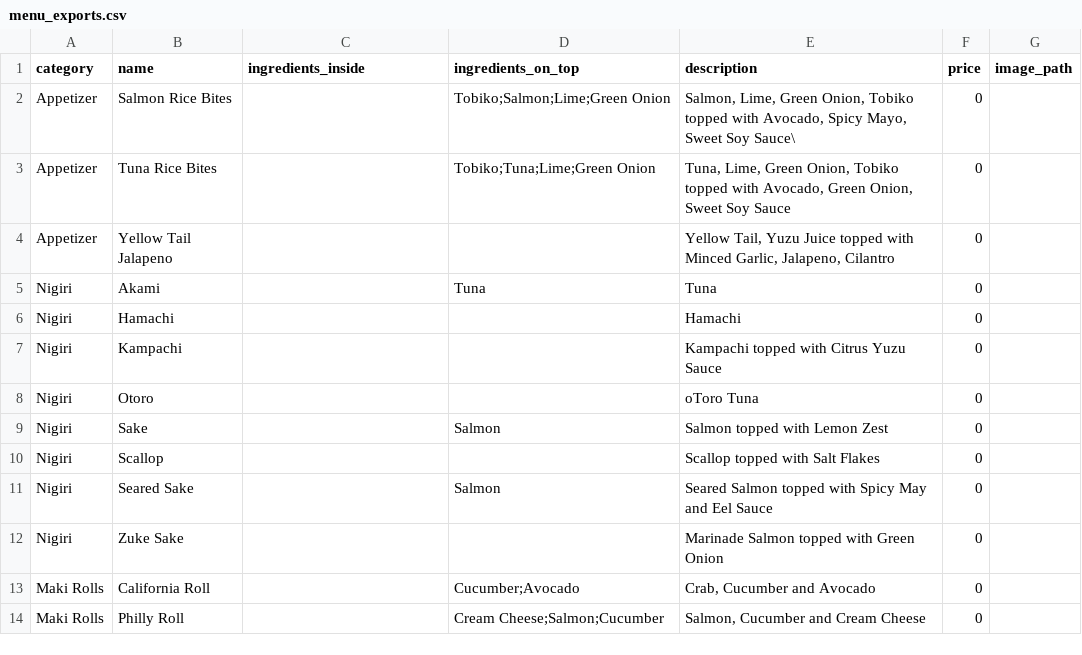
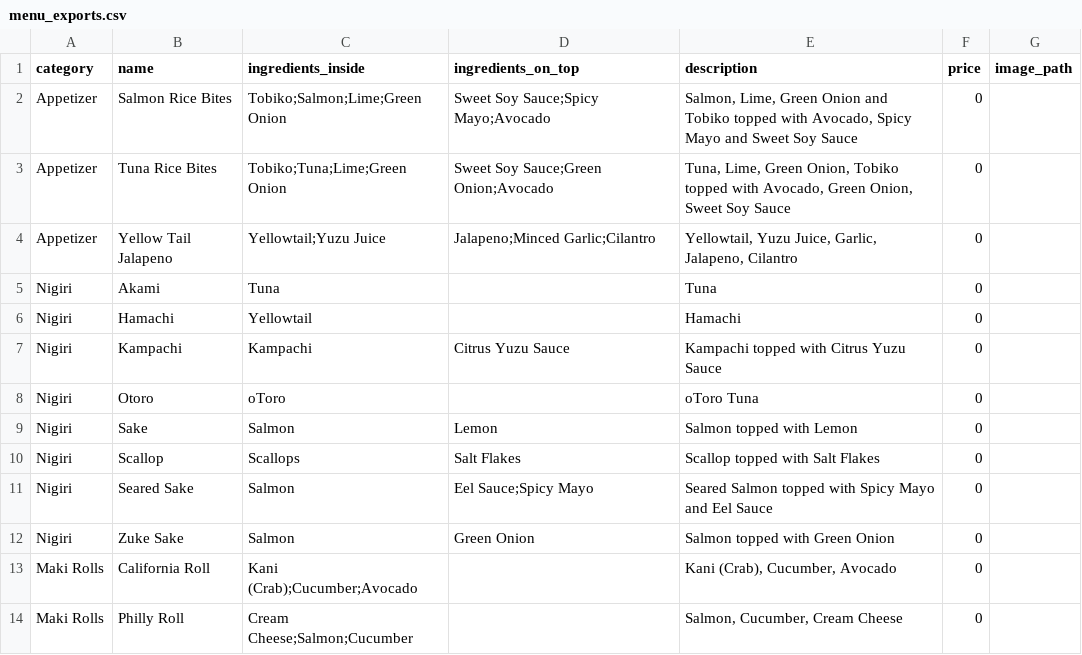
Before and after one commit to CodifiedVibes/sushi-website, a CSV file: import-export/menu_exports.csv, drawn as a sheet; only a part is shown; the diff covers the shown part only.

```diff
--- a/import-export/menu_exports.csv
+++ b/import-export/menu_exports.csv
@@ -1,14 +1,14 @@
 category,name,ingredients_inside,ingredients_on_top,description,price,image_path
-Appetizer,Salmon Rice Bites,,Tobiko;Salmon;Lime;Green Onion,"Salmon, Lime, Green Onion, Tobiko topped with Avocado, Spicy Mayo, Sweet Soy Sauce\",0,
-Appetizer,Tuna Rice Bites,,Tobiko;Tuna;Lime;Green Onion,"Tuna, Lime, Green Onion, Tobiko topped with Avocado, Green Onion, Sweet Soy Sauce",0,
-Appetizer,Yellow Tail Jalapeno,,,"Yellow Tail, Yuzu Juice topped with Minced Garlic, Jalapeno, Cilantro",0,
-Nigiri,Akami,,Tuna,Tuna,0,
-Nigiri,Hamachi,,,Hamachi,0,
-Nigiri,Kampachi,,,Kampachi topped with Citrus Yuzu Sauce,0,
-Nigiri,Otoro,,,oToro Tuna,0,
-Nigiri,Sake,,Salmon,Salmon topped with Lemon Zest,0,
-Nigiri,Scallop,,,Scallop topped with Salt Flakes,0,
-Nigiri,Seared Sake,,Salmon,Seared Salmon topped with Spicy May and Eel Sauce,0,
-Nigiri,Zuke Sake,,,Marinade Salmon topped with Green Onion,0,
-Maki Rolls,California Roll,,Cucumber;Avocado,"Crab, Cucumber and Avocado",0,
-Maki Rolls,Philly Roll,,Cream Cheese;Salmon;Cucumber,"Salmon, Cucumber and Cream Cheese",0,
+Appetizer,Salmon Rice Bites,Tobiko;Salmon;Lime;Green Onion,Sweet Soy Sauce;Spicy Mayo;Avocado,"Salmon, Lime, Green Onion and Tobiko topped with Avocado, Spicy Mayo and Sweet Soy Sauce",0,
+Appetizer,Tuna Rice Bites,Tobiko;Tuna;Lime;Green Onion,Sweet Soy Sauce;Green Onion;Avocado,"Tuna, Lime, Green Onion, Tobiko topped with Avocado, Green Onion, Sweet Soy Sauce",0,
+Appetizer,Yellow Tail Jalapeno,Yellowtail;Yuzu Juice,Jalapeno;Minced Garlic;Cilantro,"Yellowtail, Yuzu Juice, Garlic, Jalapeno, Cilantro",0,
+Nigiri,Akami,Tuna,,Tuna,0,
+Nigiri,Hamachi,Yellowtail,,Hamachi,0,
+Nigiri,Kampachi,Kampachi,Citrus Yuzu Sauce,Kampachi topped with Citrus Yuzu Sauce,0,
+Nigiri,Otoro,oToro,,oToro Tuna,0,
+Nigiri,Sake,Salmon,Lemon,Salmon topped with Lemon,0,
+Nigiri,Scallop,Scallops,Salt Flakes,Scallop topped with Salt Flakes,0,
+Nigiri,Seared Sake,Salmon,Eel Sauce;Spicy Mayo,Seared Salmon topped with Spicy Mayo and Eel Sauce,0,
+Nigiri,Zuke Sake,Salmon,Green Onion,Salmon topped with Green Onion,0,
+Maki Rolls,California Roll,Kani (Crab);Cucumber;Avocado,,"Kani (Crab), Cucumber, Avocado",0,
+Maki Rolls,Philly Roll,Cream Cheese;Salmon;Cucumber,,"Salmon, Cucumber, Cream Cheese",0,
```
Also changed, not shown: 2 added rows, 2 removed rows and 28 edited cells elsewhere in this file, import-export/ingredients_exports.csv, import-export/runbook_exports.csv, 6 other files.
